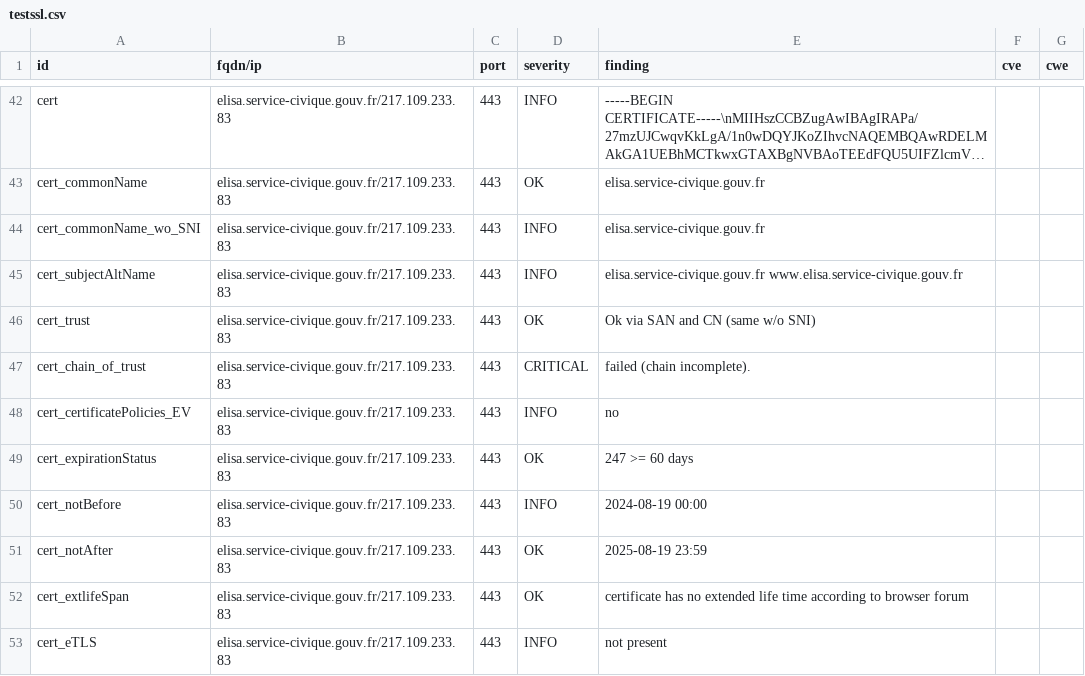
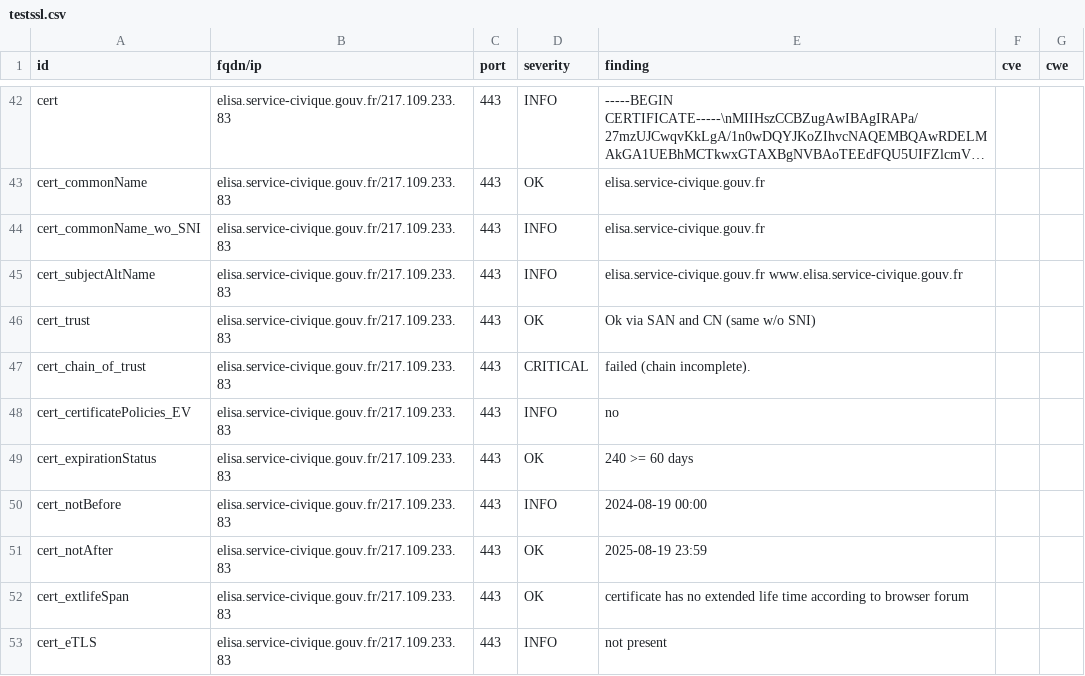
Before and after one commit to Eric-Hei/mondashlorden20minutes, a CSV file: results/aHR0cHM6Ly9lbGlzYS5zZXJ2aWNlLWNpdmlxdWUuZ291di5mcg==/testssl.csv, drawn as a sheet; only a part is shown, gaps mark what is left out; long unchanged cells end in ….

```diff
--- a/results/aHR0cHM6Ly9lbGlzYS5zZXJ2aWNlLWNpdmlxdWUuZ291di5mcg==/testssl.csv
+++ b/results/aHR0cHM6Ly9lbGlzYS5zZXJ2aWNlLWNpdmlxdWUuZ291di5mcg==/testssl.csv
@@ -48,3 +48,3 @@
 "cert_certificatePolicies_EV","elisa.service-civique.gouv.fr/217.109.233.83","443","INFO","no","",""
-"cert_expirationStatus","elisa.service-civique.gouv.fr/217.109.233.83","443","OK","247 >= 60 days","",""
+"cert_expirationStatus","elisa.service-civique.gouv.fr/217.109.233.83","443","OK","240 >= 60 days","",""
 "cert_notBefore","elisa.service-civique.gouv.fr/217.109.233.83","443","INFO","2024-08-19 00:00","",""
```
Also changed, not shown: 11 other files.
